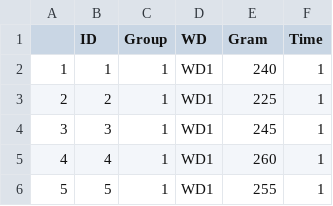
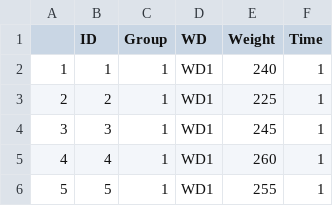
Before and after one commit to SusiCS/IODS-project, a CSV file: data/RATSL.csv, drawn as a sheet; only a part is shown; the diff names each change by its address in the sheet, - before the commit and + after, or states it on an @@ line.

```diff
--- a/data/RATSL.csv
+++ b/data/RATSL.csv
-E1: Gram
+E1: Weight
```
Also changed, not shown: 4 other files.
